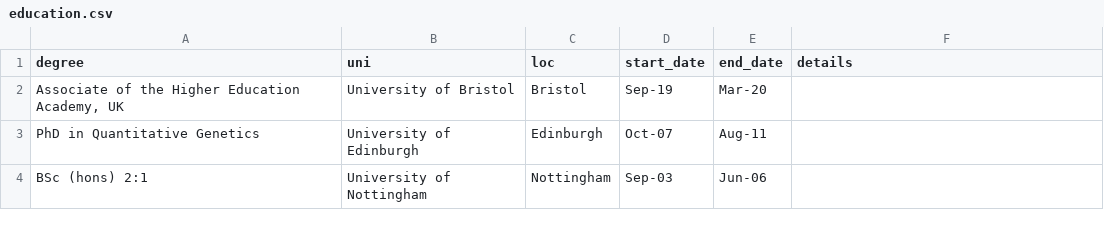
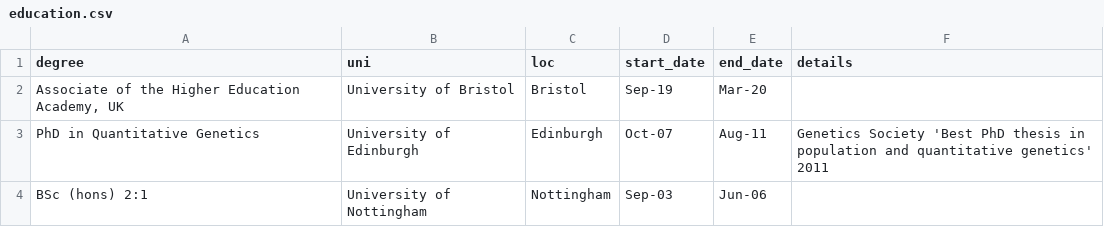
Before and after one commit to explodecomputer/cv, a CSV file: data/education.csv, drawn as a sheet.

```diff
--- a/data/education.csv
+++ b/data/education.csv
@@ -2,3 +2,3 @@ degree,uni,loc,start_date,end_date,details
 "Associate of the Higher Education Academy, UK",University of Bristol,Bristol,Sep-19,Mar-20,
-PhD in Quantitative Genetics,University of Edinburgh,Edinburgh,Oct-07,Aug-11,
+PhD in Quantitative Genetics,University of Edinburgh,Edinburgh,Oct-07,Aug-11,Genetics Society 'Best PhD thesis in population and quantitative genetics' 2011
 BSc (hons) 2:1,University of Nottingham,Nottingham,Sep-03,Jun-06,
```
Also changed, not shown: data/academic_misc.csv, data/grants.csv, 8 other files.
